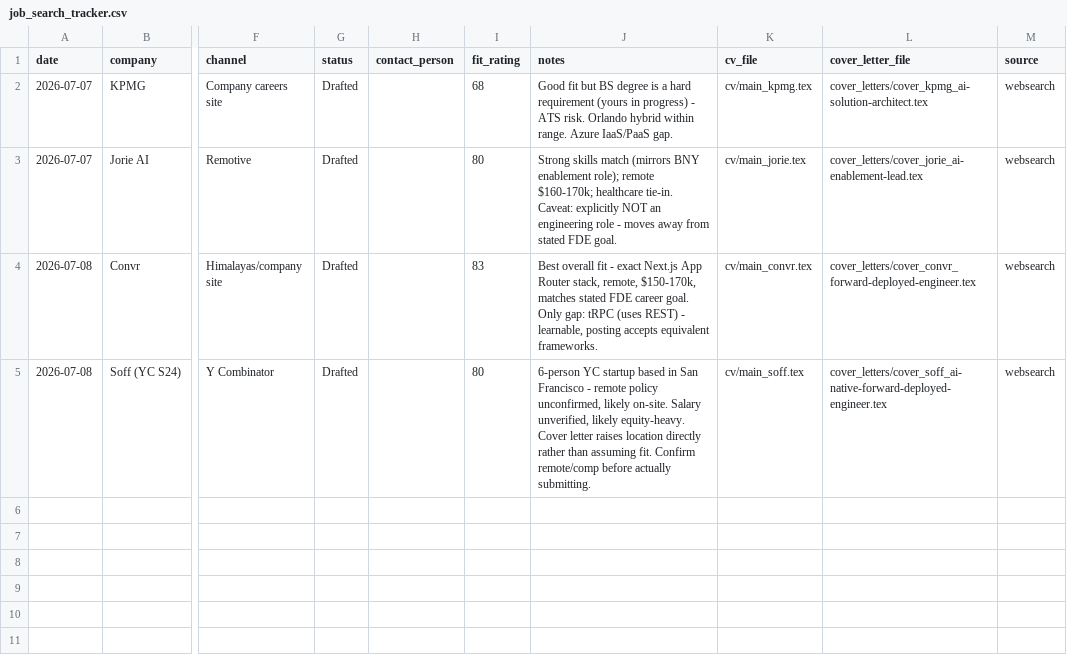
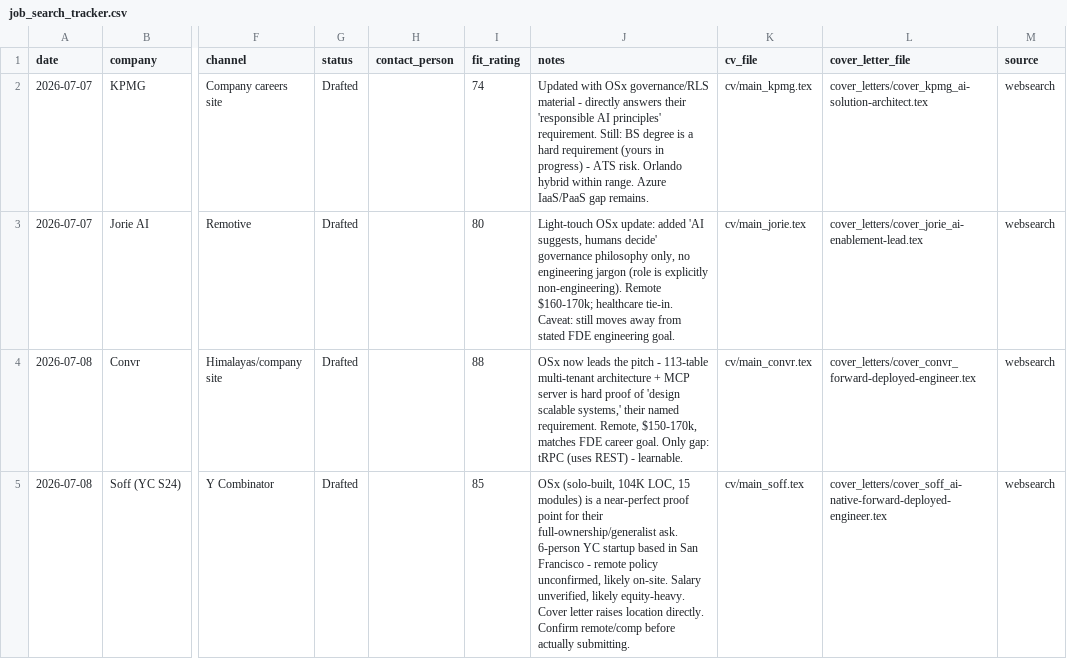
Before and after one commit to ernesto-duany/ai-job-search, a CSV file: job_search_tracker.csv, drawn as a sheet; only a part is shown, gaps mark what is left out; the diff names each change by its address in the sheet, - before the commit and + after, or states it on an @@ line.

```diff
--- a/job_search_tracker.csv
+++ b/job_search_tracker.csv
-I2 (fit_rating): 68
+I2 (fit_rating): 74
-J2 (notes): Good fit but BS degree is a hard requirement (yours in progress) - ATS risk. Orlando hybrid within range. Azure IaaS/PaaS gap.
+J2 (notes): Updated with OSx governance/RLS material - directly answers their 'responsible AI principles' requirement. Still: BS degree is a hard requirement (yours in progress) - ATS risk. Orlando hybrid within range. Azure IaaS/PaaS gap remains.
-J3 (notes): Strong skills match (mirrors BNY enablement role); remote $160-170k; healthcare tie-in. Caveat: explicitly NOT an engineering role - moves away from stated FDE goal.
+J3 (notes): Light-touch OSx update: added 'AI suggests, humans decide' governance philosophy only, no engineering jargon (role is explicitly non-engineering). Remote $160-170k; healthcare tie-in. Caveat: still moves away from stated FDE engineering goal.
-I4 (fit_rating): 83
+I4 (fit_rating): 88
-J4 (notes): Best overall fit - exact Next.js App Router stack, remote, $150-170k, matches stated FDE career goal. Only gap: tRPC (uses REST) - learnable, posting accepts equivalent frameworks.
+J4 (notes): OSx now leads the pitch - 113-table multi-tenant architecture + MCP server is hard proof of 'design scalable systems,' their named requirement. Remote, $150-170k, matches FDE career goal. Only gap: tRPC (uses REST) - learnable.
-I5 (fit_rating): 80
+I5 (fit_rating): 85
-J5 (notes): 6-person YC startup based in San Francisco - remote policy unconfirmed, likely on-site. Salary unverified, likely equity-heavy. Cover letter raises location directly rather than assuming fit. Confirm remote/comp…
+J5 (notes): OSx (solo-built, 104K LOC, 15 modules) is a near-perfect proof point for their full-ownership/generalist ask. 6-person YC startup based in San Francisco - remote policy unconfirmed, likely on-site. Salary unverified, likely equity-heavy. Cover letter raises location directly. Confirm remote/comp…
```
Also changed, not shown: 4 other files.
